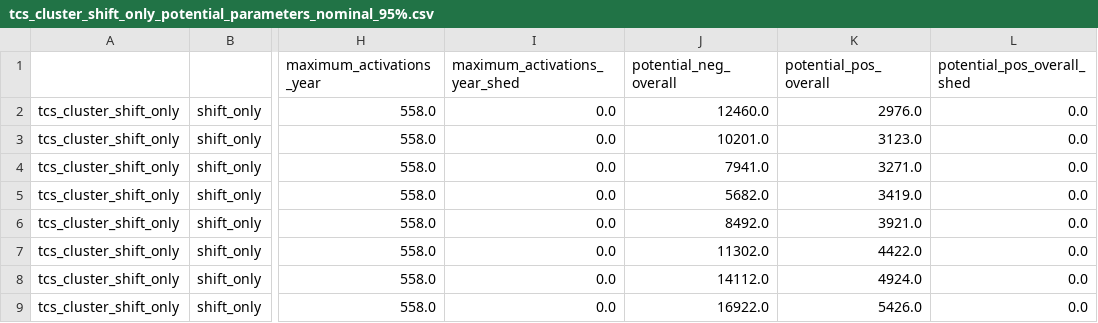
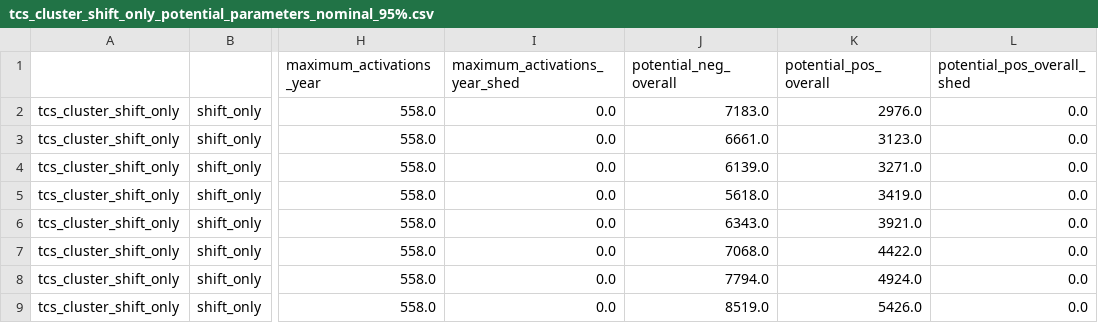
Before and after one commit to pommes-public/pommesdata, a CSV file: raw_data_input/demand/tcs_cluster_shift_only_potential_parameters_nominal_95%.csv, drawn as a sheet; only a part is shown, gaps mark what is left out; the diff names each change by its address in the sheet, - before the commit and + after, or states it on an @@ line.

```diff
--- a/raw_data_input/demand/tcs_cluster_shift_only_potential_parameters_nominal_95%.csv
+++ b/raw_data_input/demand/tcs_cluster_shift_only_potential_parameters_nominal_95%.csv
-J2 (potential_neg_overall): 12460.0
+J2 (potential_neg_overall): 7183.0
-J3 (potential_neg_overall): 10201.0
+J3 (potential_neg_overall): 6661.0
-J4 (potential_neg_overall): 7941.0
+J4 (potential_neg_overall): 6139.0
-J5 (potential_neg_overall): 5682.0
+J5 (potential_neg_overall): 5618.0
-J6 (potential_neg_overall): 8492.0
+J6 (potential_neg_overall): 6343.0
-J7 (potential_neg_overall): 11302.0
+J7 (potential_neg_overall): 7068.0
-J8 (potential_neg_overall): 14112.0
+J8 (potential_neg_overall): 7794.0
-J9 (potential_neg_overall): 16922.0
+J9 (potential_neg_overall): 8519.0
```
Also changed, not shown: raw_data_input/demand/hoho_cluster_shift_only_potential_parameters_nominal_95%.csv, raw_data_input/demand/sinks_demand_response_el_ava_neg_ts_5.csv, 17 other files.
